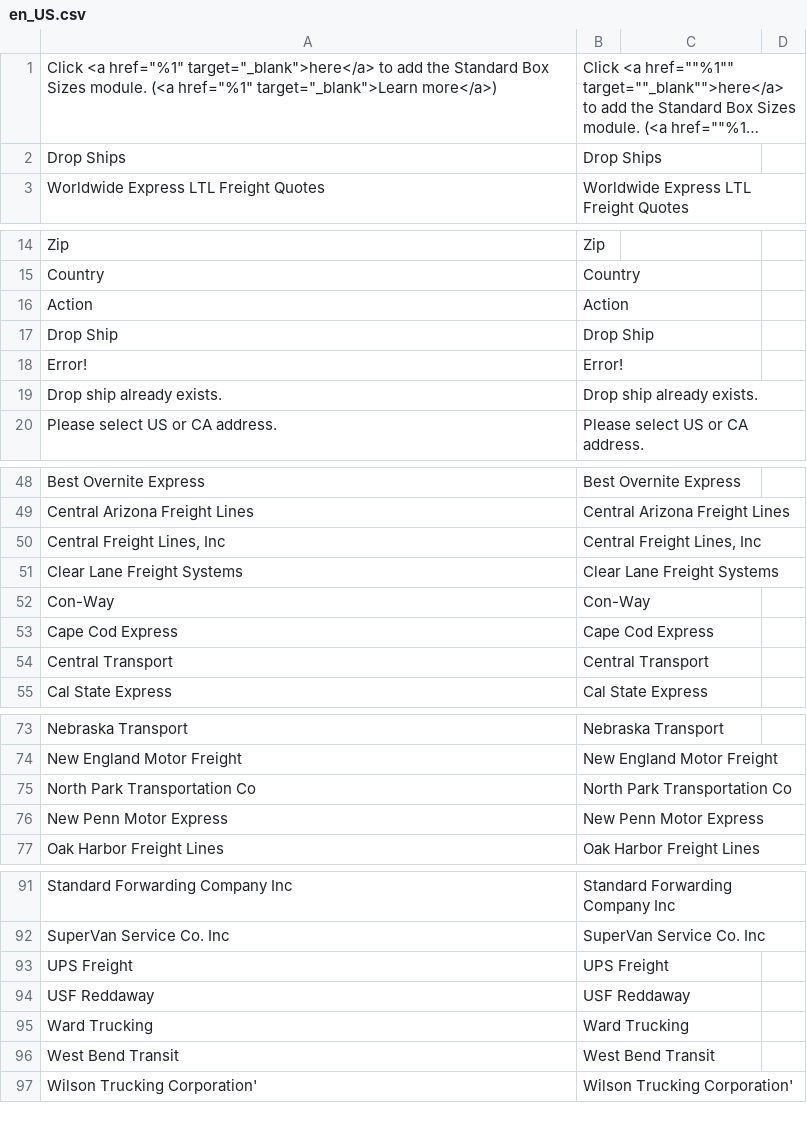
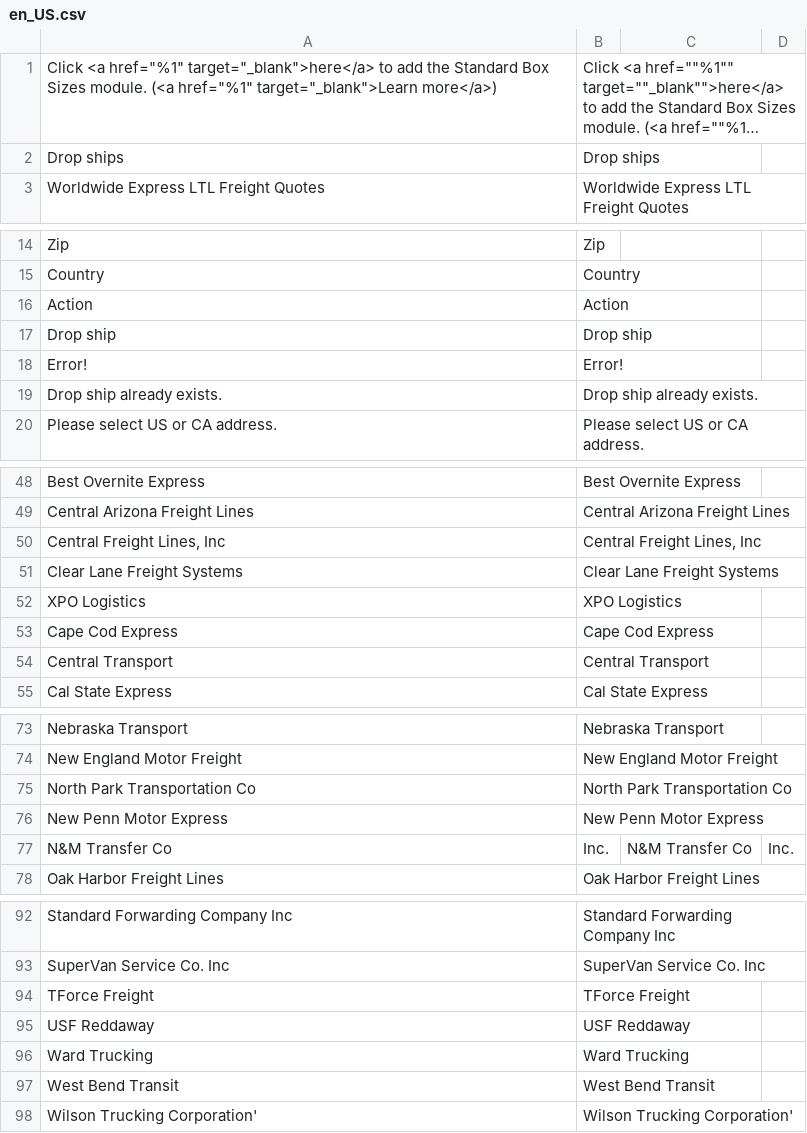
Before and after one commit to eniture-technology/WweLtlFreightQuotes, a CSV file: i18n/en_US.csv, drawn as a sheet; only a part is shown, gaps mark what is left out; long unchanged cells end in …; removed rows and columns are numbered as before the commit, all else as after; the diff names each change by its address in the sheet, - before the commit and + after, or states it on an @@ line.

```diff
--- a/i18n/en_US.csv
+++ b/i18n/en_US.csv
-A2: Drop Ships
+A2: Drop ships
-B2: Drop Ships
+B2: Drop ships
-A17: Drop Ship
+A17: Drop ship
-B17: Drop Ship
+B17: Drop ship
-row 52: Con-Way | Con-Way
+row 52: XPO Logistics | XPO Logistics
+row 77: N&M Transfer Co | Inc. | N&M Transfer Co | Inc.
-row 93: UPS Freight | UPS Freight
+row 94: TForce Freight | TForce Freight
```
Also changed, not shown: 39 other files.
